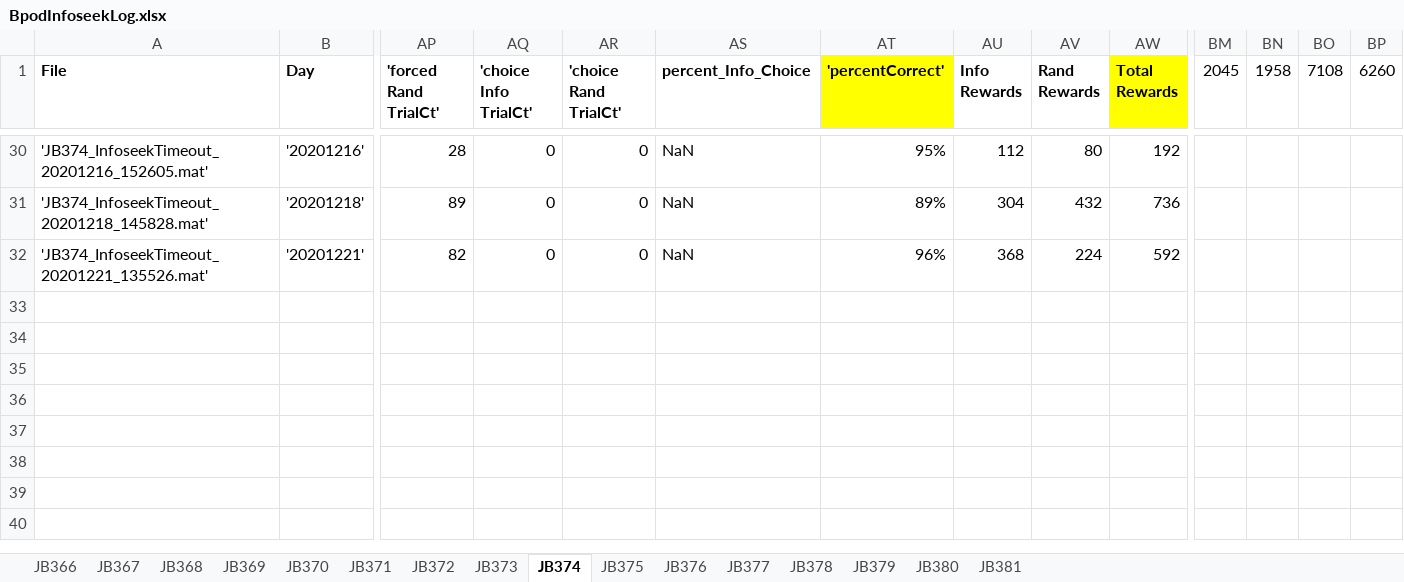
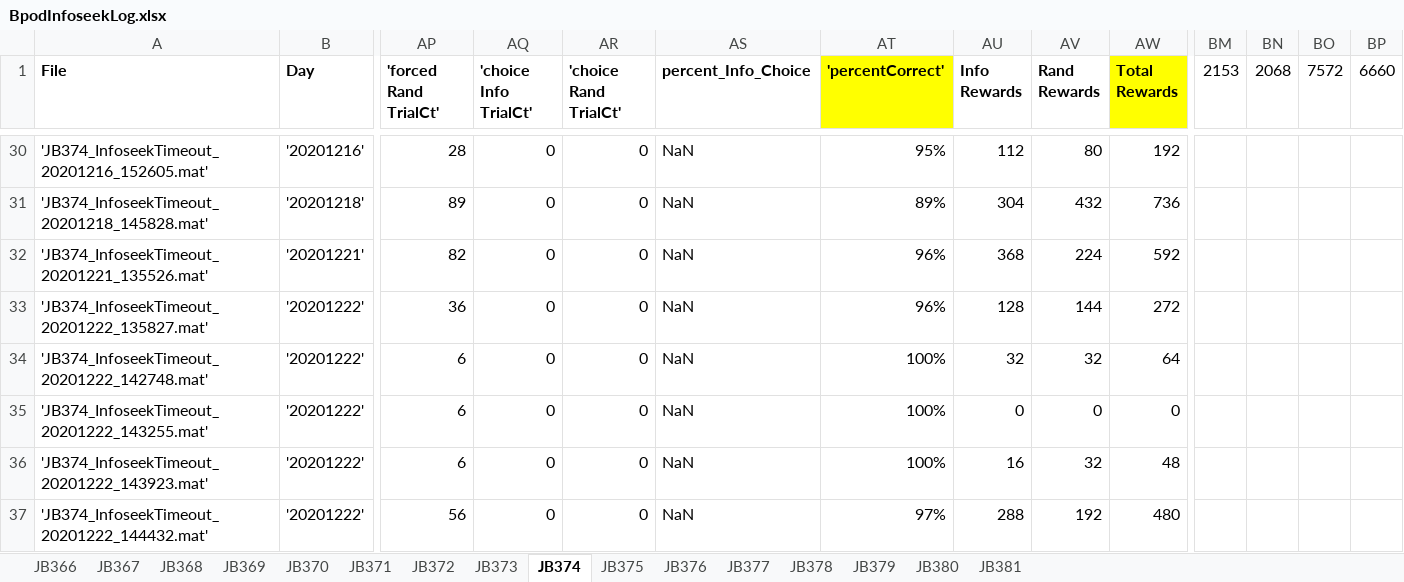
Before and after one commit to jjbussell/BpodInfoSeekAnalysis, an Excel workbook: BpodInfoseekLog.xlsx, sheet JB374, drawn as a sheet; only a part is shown, gaps mark what is left out; values as stored, in another font and other column widths than the file's, no borders; rows hold the shown columns only; the diff names each change by its address in the sheet, - before the commit and + after, or states it on an @@ line.

```diff
--- a/BpodInfoseekLog.xlsx (sheet JB374)
+++ b/BpodInfoseekLog.xlsx (sheet JB374)
-BM1: 2045
+BM1: 2153
-BN1: 1958
+BN1: 2068
-BO1: 7108
+BO1: 7572
-BP1: 6260
+BP1: 6660
+row 33: 'JB374_InfoseekTimeout_20201222_135827.mat' | '20201222' | 36 | 0 | 0 | NaN | 96% | 128 | 144 | 272
+row 34: 'JB374_InfoseekTimeout_20201222_142748.mat' | '20201222' | 6 | 0 | 0 | NaN | 100% | 32 | 32 | 64
+row 35: 'JB374_InfoseekTimeout_20201222_143255.mat' | '20201222' | 6 | 0 | 0 | NaN | 100% | 0 | 0 | 0
+row 36: 'JB374_InfoseekTimeout_20201222_143923.mat' | '20201222' | 6 | 0 | 0 | NaN | 100% | 16 | 32 | 48
+row 37: 'JB374_InfoseekTimeout_20201222_144432.mat' | '20201222' | 56 | 0 | 0 | NaN | 97% | 288 | 192 | 480
```
Also changed, not shown: sheet JB379, sheet JB378, sheet JB371, sheet JB377, hidden cells.
